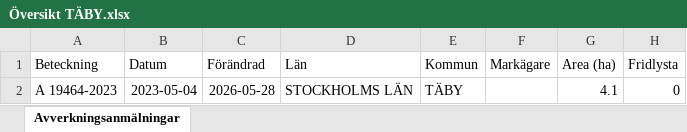
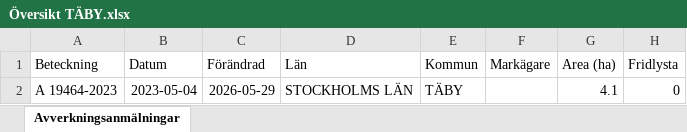
Before and after one commit to klasma/Logging_0160, an Excel workbook: Översikt TÄBY.xlsx, sheet Avverkningsanmälningar, drawn as a sheet; only a part is shown; values as stored, in another font and other column widths than the file's, no borders; the diff names each change by its address in the sheet, - before the commit and + after, or states it on an @@ line.

```diff
--- a/Översikt TÄBY.xlsx (sheet Avverkningsanmälningar)
+++ b/Översikt TÄBY.xlsx (sheet Avverkningsanmälningar)
-C2 (Förändrad): 2026-05-28
+C2 (Förändrad): 2026-05-29
```
Also changed, not shown: 1 other file.
